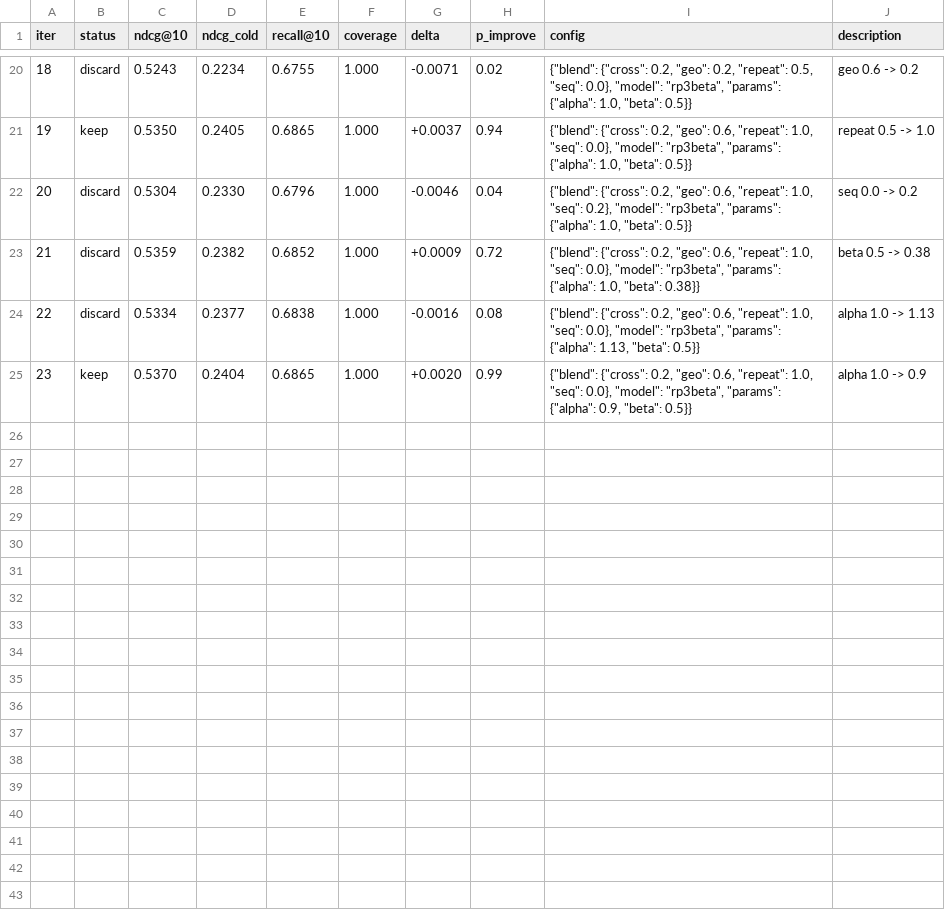
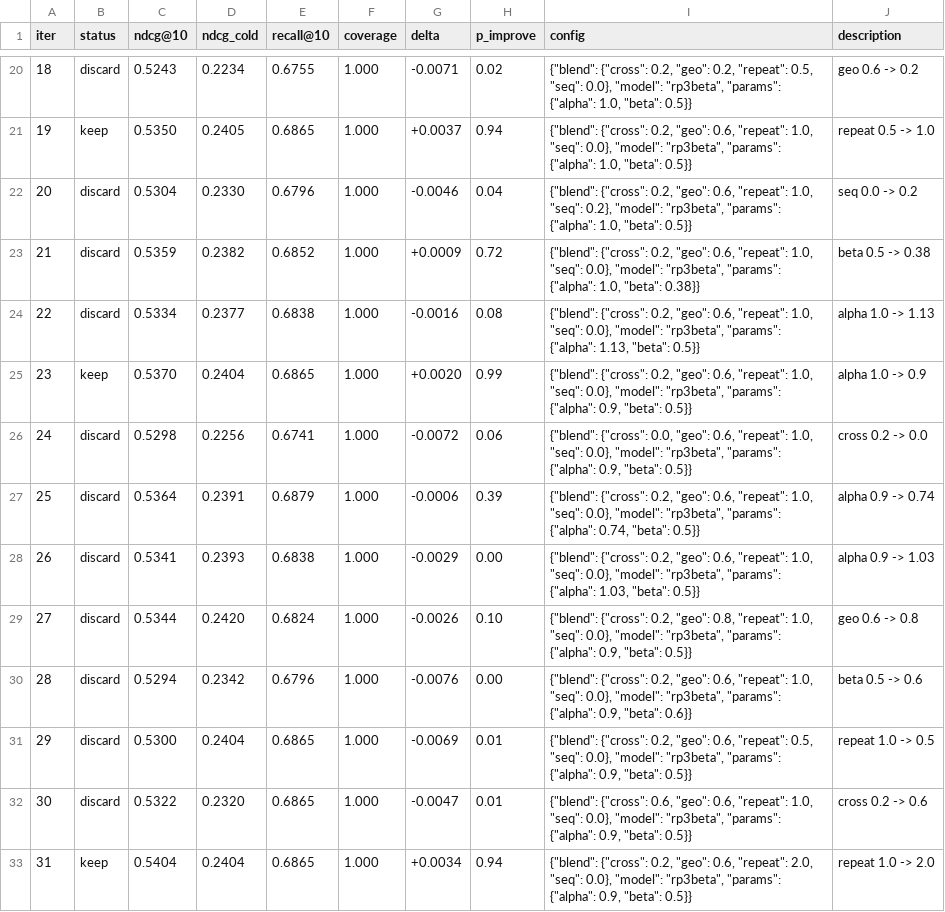
Before and after one commit to dzakybd/autonomous-experimenter, a TSV file: results.tsv, drawn as a sheet; only a part is shown, gaps mark what is left out; the diff names each change by its address in the sheet, - before the commit and + after, or states it on an @@ line.

Commit message:
keep: repeat 1.0 -> 2.0 (val ndcg@10 0.5404)

```diff
--- a/results.tsv
+++ b/results.tsv
+row 26: 24 | discard | 0.5298 | 0.2256 | 0.6741 | 1.000 | -0.0072 | 0.06 | {"blend": {"cross": 0.0, "geo": 0.6, "repeat": 1.0, "seq": 0.0}, "model": "rp3beta", "params": {"alpha": 0.9, "beta": 0.5}} | cross 0.2 -> 0.0
+row 27: 25 | discard | 0.5364 | 0.2391 | 0.6879 | 1.000 | -0.0006 | 0.39 | {"blend": {"cross": 0.2, "geo": 0.6, "repeat": 1.0, "seq": 0.0}, "model": "rp3beta", "params": {"alpha": 0.74, "beta": 0.5}} | alpha 0.9 -> 0.74
+row 28: 26 | discard | 0.5341 | 0.2393 | 0.6838 | 1.000 | -0.0029 | 0.00 | {"blend": {"cross": 0.2, "geo": 0.6, "repeat": 1.0, "seq": 0.0}, "model": "rp3beta", "params": {"alpha": 1.03, "beta": 0.5}} | alpha 0.9 -> 1.03
+row 29: 27 | discard | 0.5344 | 0.2420 | 0.6824 | 1.000 | -0.0026 | 0.10 | {"blend": {"cross": 0.2, "geo": 0.8, "repeat": 1.0, "seq": 0.0}, "model": "rp3beta", "params": {"alpha": 0.9, "beta": 0.5}} | geo 0.6 -> 0.8
+row 30: 28 | discard | 0.5294 | 0.2342 | 0.6796 | 1.000 | -0.0076 | 0.00 | {"blend": {"cross": 0.2, "geo": 0.6, "repeat": 1.0, "seq": 0.0}, "model": "rp3beta", "params": {"alpha": 0.9, "beta": 0.6}} | beta 0.5 -> 0.6
+row 31: 29 | discard | 0.5300 | 0.2404 | 0.6865 | 1.000 | -0.0069 | 0.01 | {"blend": {"cross": 0.2, "geo": 0.6, "repeat": 0.5, "seq": 0.0}, "model": "rp3beta", "params": {"alpha": 0.9, "beta": 0.5}} | repeat 1.0 -> 0.5
+row 32: 30 | discard | 0.5322 | 0.2320 | 0.6865 | 1.000 | -0.0047 | 0.01 | {"blend": {"cross": 0.6, "geo": 0.6, "repeat": 1.0, "seq": 0.0}, "model": "rp3beta", "params": {"alpha": 0.9, "beta": 0.5}} | cross 0.2 -> 0.6
+row 33: 31 | keep | 0.5404 | 0.2404 | 0.6865 | 1.000 | +0.0034 | 0.94 | {"blend": {"cross": 0.2, "geo": 0.6, "repeat": 2.0, "seq": 0.0}, "model": "rp3beta", "params": {"alpha": 0.9, "beta": 0.5}} | repeat 1.0 -> 2.0
```
Also changed, not shown: 1 other file.
